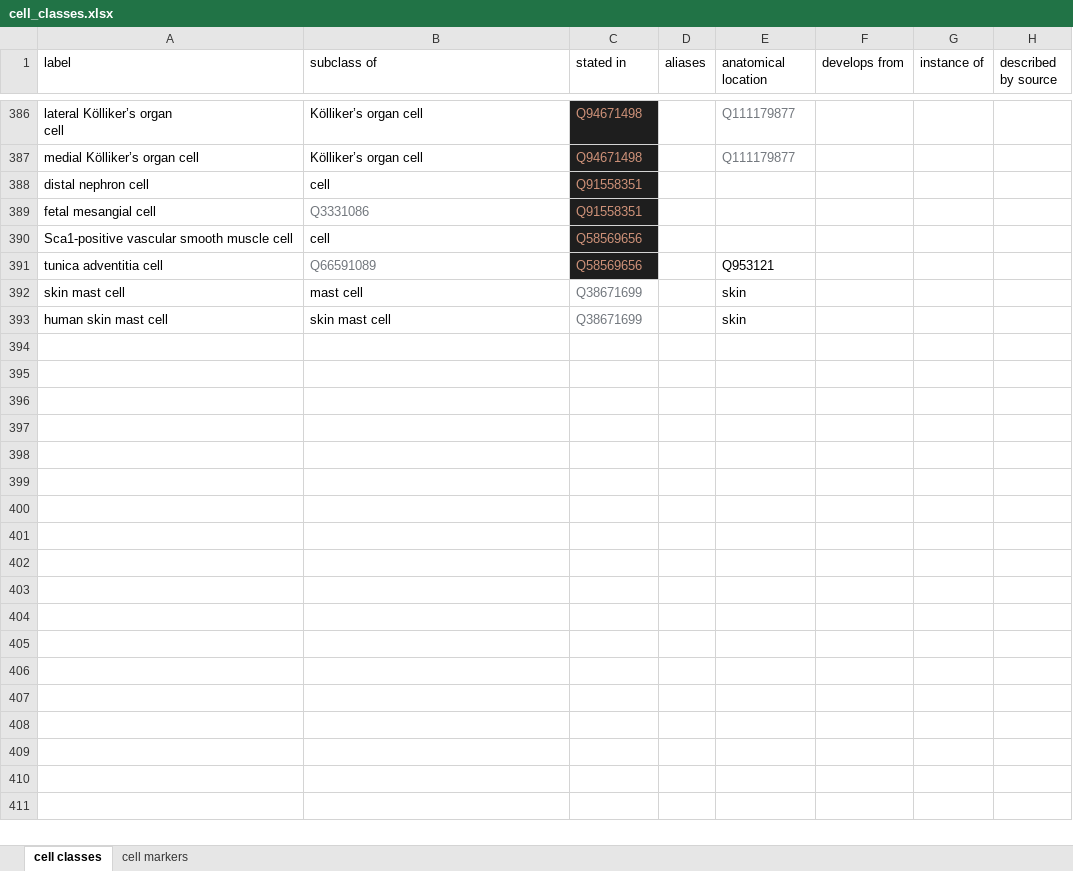
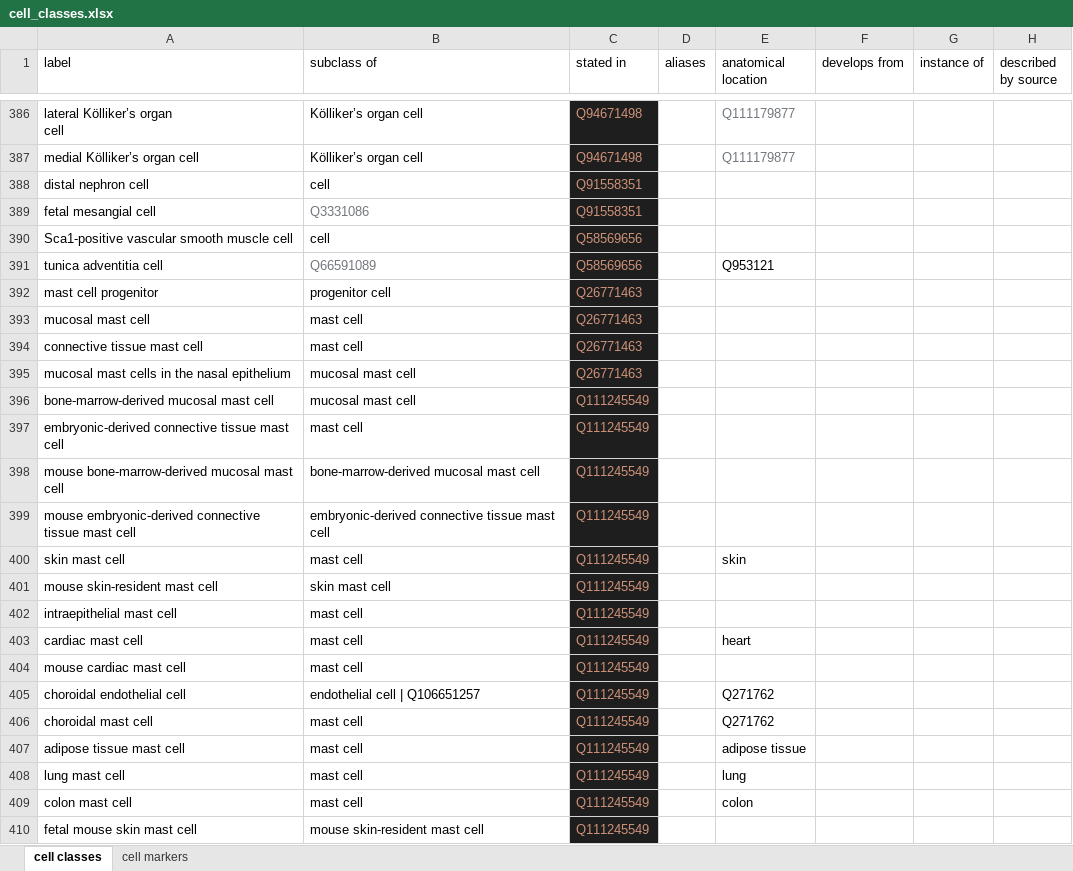
Before and after one commit to lubianat/wikidata_cell_curation, an Excel workbook: data/cell_classes.xlsx, sheet cell classes, drawn as a sheet; only a part is shown, gaps mark what is left out; values as stored, in another font and other column widths than the file's, no borders; charts and pictures not drawn; removed rows and columns are numbered as before the commit, all else as after; the diff covers the shown part only; the diff names each change by its address in the sheet, - before the commit and + after, or states it on an @@ line.

Commit message:
Add support for develops from

```diff
--- a/data/cell_classes.xlsx (sheet cell classes)
+++ b/data/cell_classes.xlsx (sheet cell classes)
+row 392: mast cell progenitor | progenitor cell | Q26771463
+row 393: mucosal mast cell | mast cell | Q26771463
+row 394: connective tissue mast cell | mast cell | Q26771463
+row 395: mucosal mast cells in the nasal epithelium | mucosal mast cell | Q26771463
+row 396: bone-marrow-derived mucosal mast cell | mucosal mast cell | Q111245549
+row 397: embryonic-derived connective tissue mast cell | mast cell | Q111245549
+row 398: mouse bone-marrow-derived mucosal mast cell | bone-marrow-derived mucosal mast cell | Q111245549
+row 399: mouse embryonic-derived connective tissue mast cell | embryonic-derived connective tissue mast cell | Q111245549
-C400 (stated in): Q38671699
+C400 (stated in): Q111245549
@@ C400 fill: none → #1E1E1E, text colour: #72777D → #CE9178 @@
-row 393: human skin mast cell | skin mast cell | Q38671699 |  | skin
+row 401: mouse skin-resident mast cell | skin mast cell | Q111245549
+row 402: intraepithelial mast cell | mast cell | Q111245549
+row 403: cardiac mast cell | mast cell | Q111245549 |  | heart
+row 404: mouse cardiac mast cell | mast cell | Q111245549
+row 405: choroidal endothelial cell | endothelial cell | Q106651257 | Q111245549 |  | Q271762
+row 406: choroidal mast cell | mast cell | Q111245549 |  | Q271762
+row 407: adipose tissue mast cell | mast cell | Q111245549 |  | adipose tissue
+row 408: lung mast cell | mast cell | Q111245549 |  | lung
+row 409: colon mast cell | mast cell | Q111245549 |  | colon
+row 410: fetal mouse skin mast cell | mouse skin-resident mast cell | Q111245549
```
Also changed, not shown: 10 added rows elsewhere in this sheet, 2 other files.
